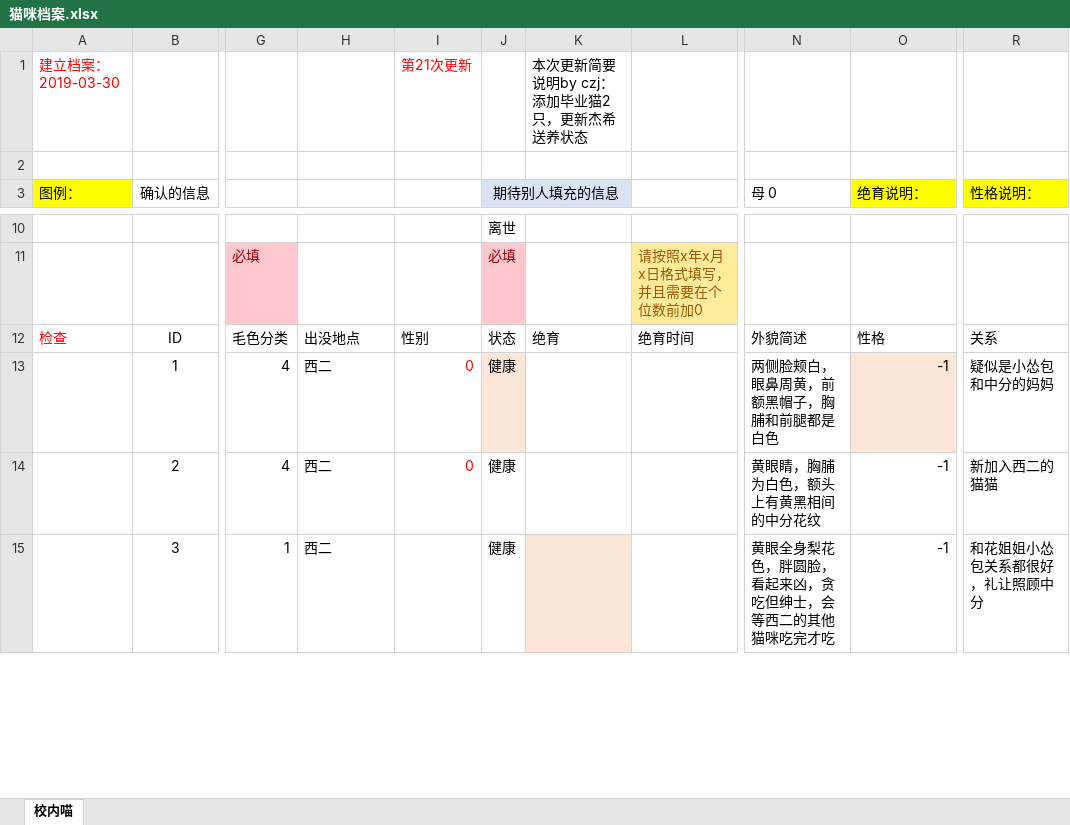
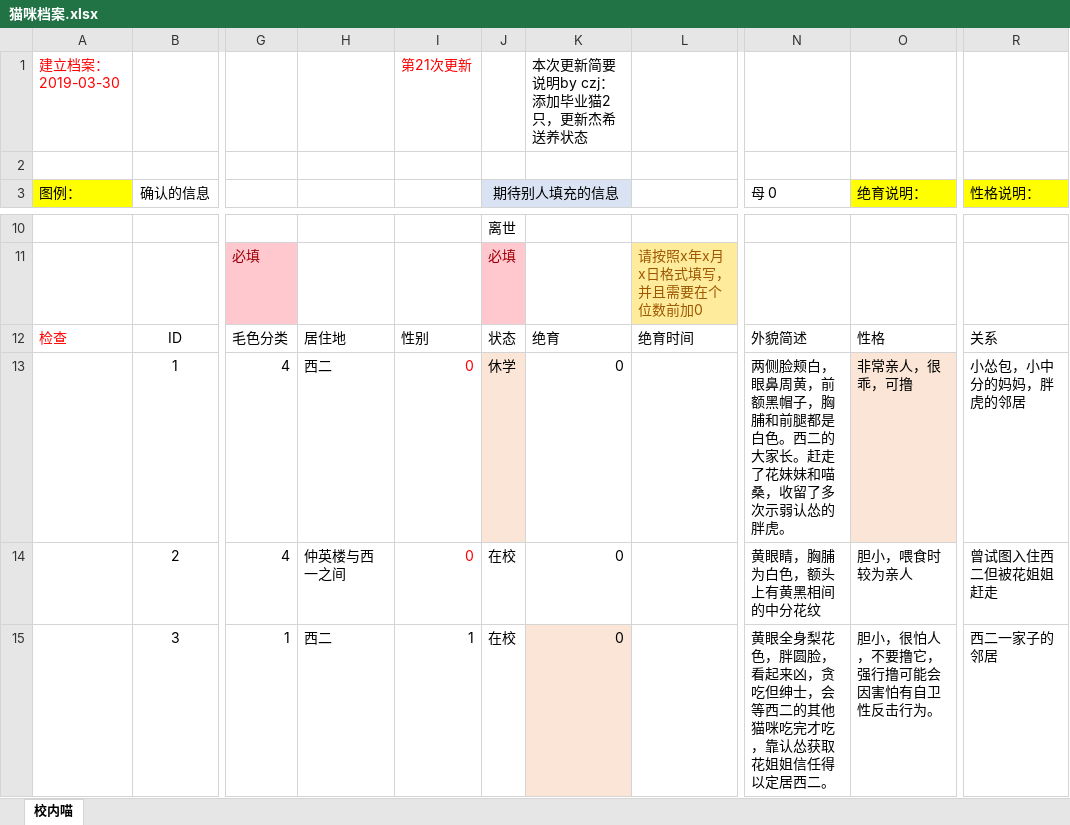
Before and after one commit to HarryXuancy/XJTUCAT, an Excel workbook: pages/猫咪档案.xlsx, sheet 校内喵, drawn as a sheet; only a part is shown, gaps mark what is left out; values as stored, in another font and other column widths than the file's, no borders; the diff covers the shown part only; the diff names each change by its address in the sheet, - before the commit and + after, or states it on an @@ line.

```diff
--- a/pages/猫咪档案.xlsx (sheet 校内喵)
+++ b/pages/猫咪档案.xlsx (sheet 校内喵)
-H12: 出没地点
+H12: 居住地
-J13 (期待别人填充的信息): 健康
+J13 (期待别人填充的信息): 休学
-K13:K15: (empty)
+K13:K15: 0
-N13 (母 0): 两侧脸颊白，眼鼻周黄，前额黑帽子，胸脯和前腿都是白色
+N13 (母 0): 两侧脸颊白，眼鼻周黄，前额黑帽子，胸脯和前腿都是白色。西二的大家长。赶走了花妹妹和喵桑，收留了多次示弱认怂的胖虎。
-O13 (绝育说明：): -1
+O13 (绝育说明：): 非常亲人，很乖，可撸
-R13 (性格说明：): 疑似是小怂包和中分的妈妈
+R13 (性格说明：): 小怂包，小中分的妈妈，胖虎的邻居
-H14: 西二
+H14: 仲英楼与西一之间
-J14:J15 (期待别人填充的信息): 健康
+J14:J15 (期待别人填充的信息): 在校
-O14 (绝育说明：): -1
+O14 (绝育说明：): 胆小，喂食时较为亲人
-R14 (性格说明：): 新加入西二的猫猫
+R14 (性格说明：): 曾试图入住西二但被花姐姐赶走
-I15: (empty)
+I15: 1
-N15 (母 0): 黄眼全身梨花色，胖圆脸，看起来凶，贪吃但绅士，会等西二的其他猫咪吃完才吃
+N15 (母 0): 黄眼全身梨花色，胖圆脸，看起来凶，贪吃但绅士，会等西二的其他猫咪吃完才吃，靠认怂获取花姐姐信任得以定居西二。
-O15 (绝育说明：): -1
+O15 (绝育说明：): 胆小，很怕人，不要撸它，强行撸可能会因害怕有自卫性反击行为。
-R15 (性格说明：): 和花姐姐小怂包关系都很好，礼让照顾中分
+R15 (性格说明：): 西二一家子的邻居
```
Also changed, not shown: 65 added rows and 52 edited cells elsewhere in this sheet, 19 other files.
